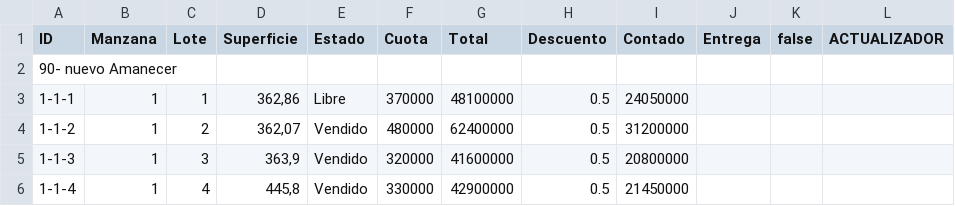
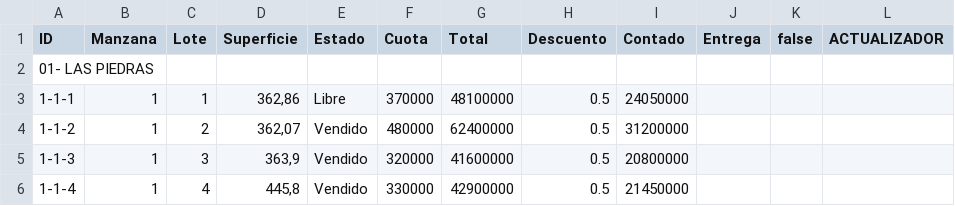
Before and after one commit to NISAWEBAPP/WEB-APP, a CSV file: NISA TABLA.csv, drawn as a sheet; only a part is shown.

Commit message:
Actualización desde Google Sheets (12/22/2025, 5:31:40 PM)

```diff
--- a/NISA TABLA.csv
+++ b/NISA TABLA.csv
@@ -1,3 +1,3 @@
 ID,Manzana,Lote,Superficie,Estado,Cuota,Total,Descuento,Contado,Entrega ,false,ACTUALIZADOR
-90- nuevo Amanecer,,,,,,,,,,,
+01- LAS PIEDRAS,,,,,,,,,,,
 1-1-1,1,1,"362,86",Libre,370000,48100000,0.5,24050000,,,
```
